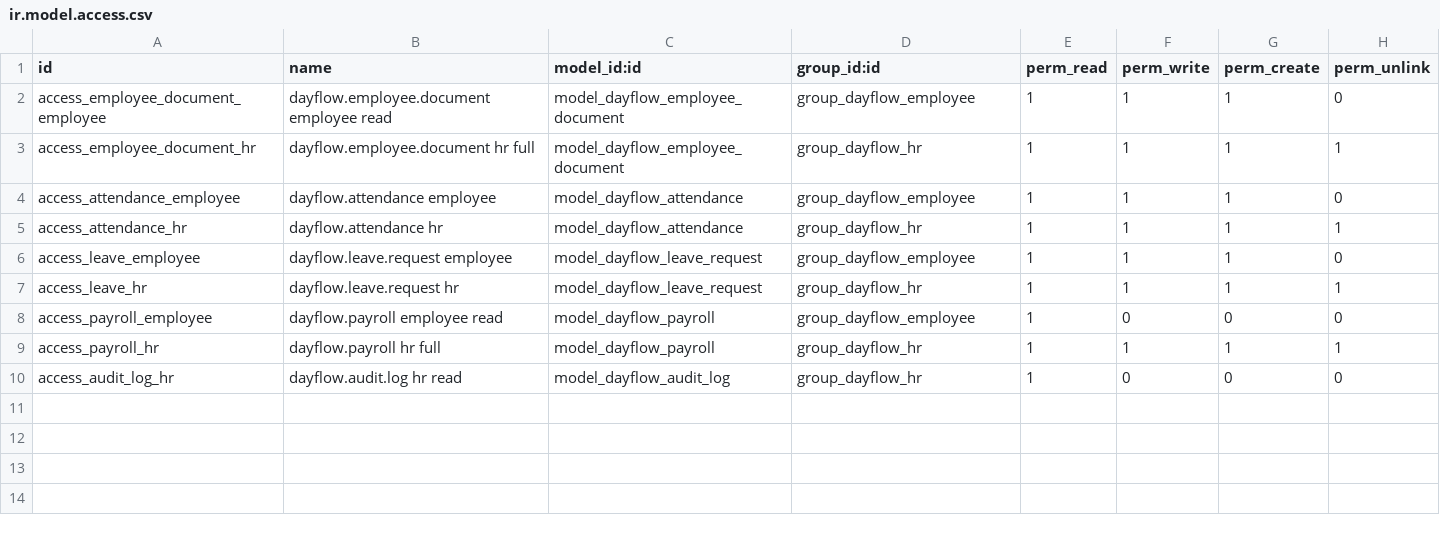
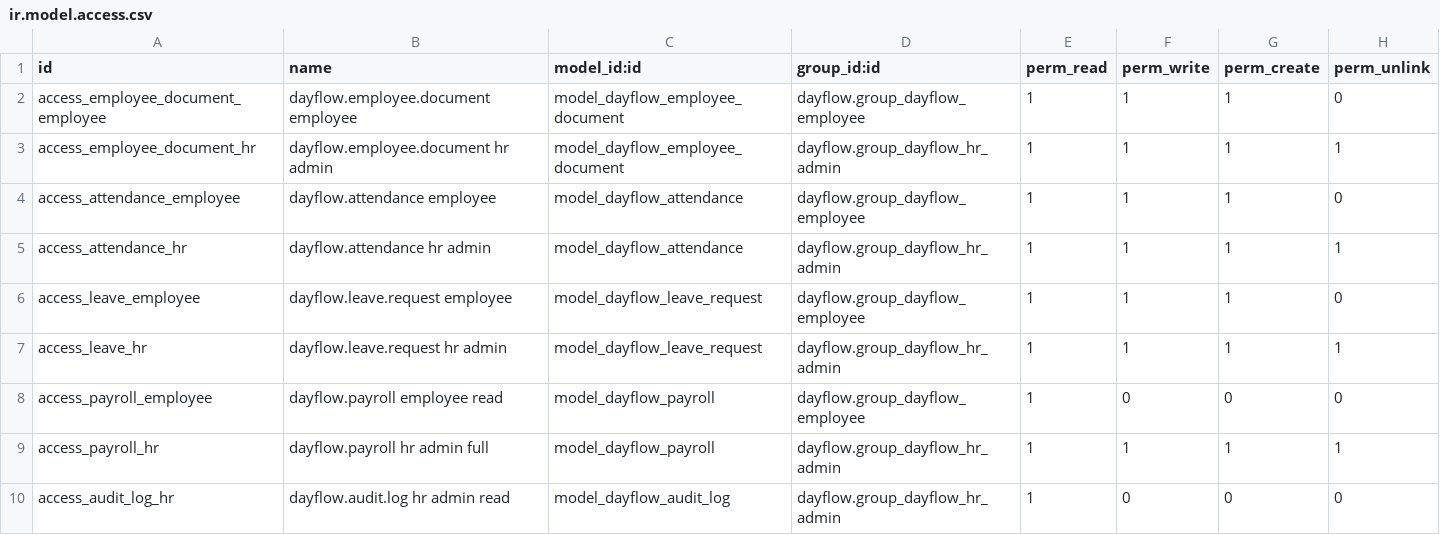
Before and after one commit to SurajMadhavarapu/odoo-nmit-2026--Dayflow, a CSV file: dayflow/security/ir.model.access.csv, drawn as a sheet.

Commit message:
feat(hr-core): align employee+payroll to team ownership contract
- Rename group_dayflow_hr -> group_dayflow_hr_admin (canonical name)
- Standardise employee ID field: df_employee_id (was dayflow_employee_id)
- Add DayflowEmployeeDocument model (dayflow.employee.document)
- Clean attendance.py: ownership header, remove onchange/auto-status
- Clean leave.py: remove _mark_attendance_as_leave cross-dependency,
  add KUNAM integration point comment, fix group reference
- Fix payroll.py: guard uses group_dayflow_hr_admin
- Fix all views: group references updated to canonical name
- Fix ir.model.access.csv: prefix groups with dayflow., add document model
- Fix security.xml: rename group, add employee record rules for hr.employee
- Fix demo_data.xml: correct group refs and df_ field names
- Update INTEGRATION_CONTRACT.md: canonical names, ownership table,
  runtime test status, clear Kunam/Harshith handoff notes

```diff
--- a/dayflow/security/ir.model.access.csv
+++ b/dayflow/security/ir.model.access.csv
@@ -1,10 +1,10 @@
 id,name,model_id:id,group_id:id,perm_read,perm_write,perm_create,perm_unlink
-access_employee_document_employee,dayflow.employee.document employee read,model_dayflow_employee_document,group_dayflow_employee,1,1,1,0
-access_employee_document_hr,dayflow.employee.document hr full,model_dayflow_employee_document,group_dayflow_hr,1,1,1,1
-access_attendance_employee,dayflow.attendance employee,model_dayflow_attendance,group_dayflow_employee,1,1,1,0
-access_attendance_hr,dayflow.attendance hr,model_dayflow_attendance,group_dayflow_hr,1,1,1,1
-access_leave_employee,dayflow.leave.request employee,model_dayflow_leave_request,group_dayflow_employee,1,1,1,0
-access_leave_hr,dayflow.leave.request hr,model_dayflow_leave_request,group_dayflow_hr,1,1,1,1
-access_payroll_employee,dayflow.payroll employee read,model_dayflow_payroll,group_dayflow_employee,1,0,0,0
-access_payroll_hr,dayflow.payroll hr full,model_dayflow_payroll,group_dayflow_hr,1,1,1,1
-access_audit_log_hr,dayflow.audit.log hr read,model_dayflow_audit_log,group_dayflow_hr,1,0,0,0
+access_employee_document_employee,dayflow.employee.document employee,model_dayflow_employee_document,dayflow.group_dayflow_employee,1,1,1,0
+access_employee_document_hr,dayflow.employee.document hr admin,model_dayflow_employee_document,dayflow.group_dayflow_hr_admin,1,1,1,1
+access_attendance_employee,dayflow.attendance employee,model_dayflow_attendance,dayflow.group_dayflow_employee,1,1,1,0
+access_attendance_hr,dayflow.attendance hr admin,model_dayflow_attendance,dayflow.group_dayflow_hr_admin,1,1,1,1
+access_leave_employee,dayflow.leave.request employee,model_dayflow_leave_request,dayflow.group_dayflow_employee,1,1,1,0
+access_leave_hr,dayflow.leave.request hr admin,model_dayflow_leave_request,dayflow.group_dayflow_hr_admin,1,1,1,1
+access_payroll_employee,dayflow.payroll employee read,model_dayflow_payroll,dayflow.group_dayflow_employee,1,0,0,0
+access_payroll_hr,dayflow.payroll hr admin full,model_dayflow_payroll,dayflow.group_dayflow_hr_admin,1,1,1,1
+access_audit_log_hr,dayflow.audit.log hr admin read,model_dayflow_audit_log,dayflow.group_dayflow_hr_admin,1,0,0,0
```
Also changed, not shown: 15 other files.
